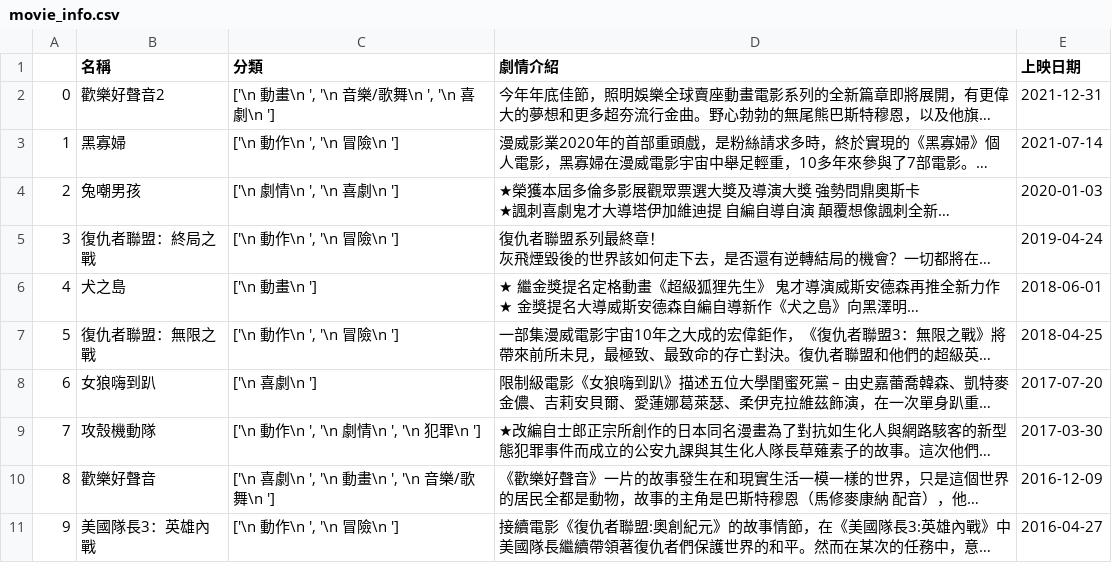
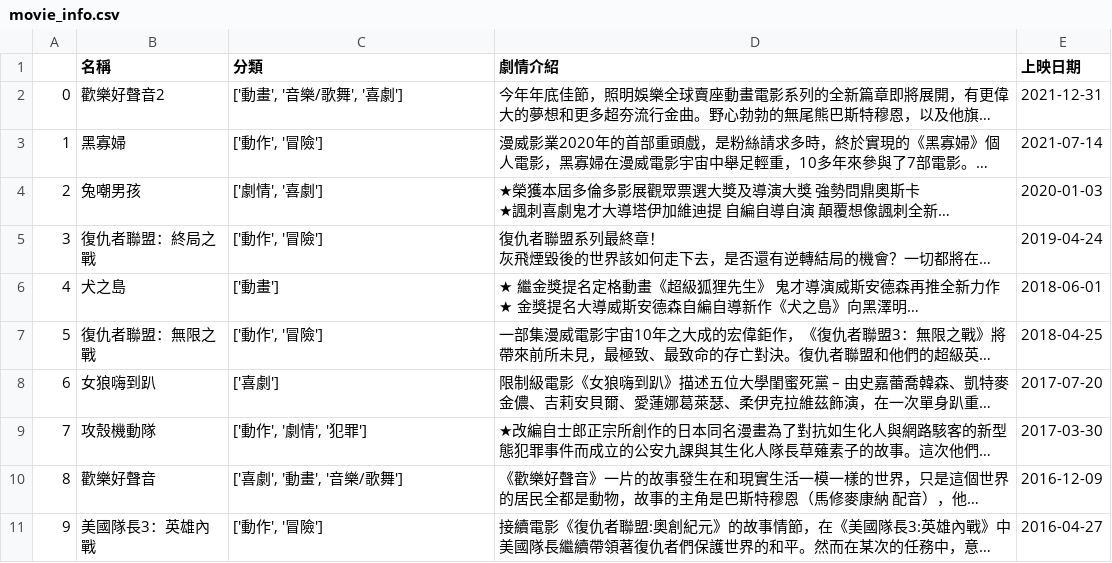
Before and after one commit to coookie89/nlp_HW2, a CSV file: movie_info.csv, drawn as a sheet; long unchanged cells end in …; the diff names each change by its address in the sheet, - before the commit and + after, or states it on an @@ line.

Commit message:
modify movie_info.csv format

```diff
--- a/movie_info.csv
+++ b/movie_info.csv
-C2 (分類): ['\n 動畫\n ', '\n 音樂/歌舞\n ', '\n 喜劇\n ']
+C2 (分類): ['動畫', '音樂/歌舞', '喜劇']
-C3 (分類): ['\n 動作\n ', '\n 冒險\n ']
+C3 (分類): ['動作', '冒險']
-C4 (分類): ['\n 劇情\n ', '\n 喜劇\n ']
+C4 (分類): ['劇情', '喜劇']
-C5 (分類): ['\n 動作\n ', '\n 冒險\n ']
+C5 (分類): ['動作', '冒險']
-C6 (分類): ['\n 動畫\n ']
+C6 (分類): ['動畫']
-C7 (分類): ['\n 動作\n ', '\n 冒險\n ']
+C7 (分類): ['動作', '冒險']
-C8 (分類): ['\n 喜劇\n ']
+C8 (分類): ['喜劇']
-C9 (分類): ['\n 動作\n ', '\n 劇情\n ', '\n 犯罪\n ']
+C9 (分類): ['動作', '劇情', '犯罪']
-C10 (分類): ['\n 喜劇\n ', '\n 動畫\n ', '\n 音樂/歌舞\n ']
+C10 (分類): ['喜劇', '動畫', '音樂/歌舞']
-C11 (分類): ['\n 動作\n ', '\n 冒險\n ']
+C11 (分類): ['動作', '冒險']
```
